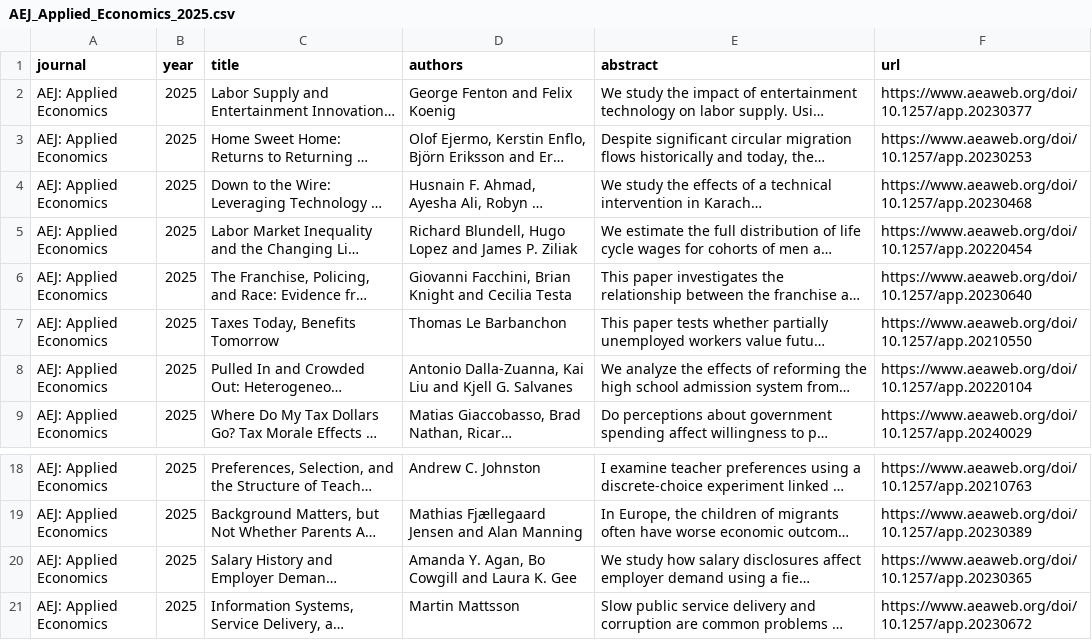
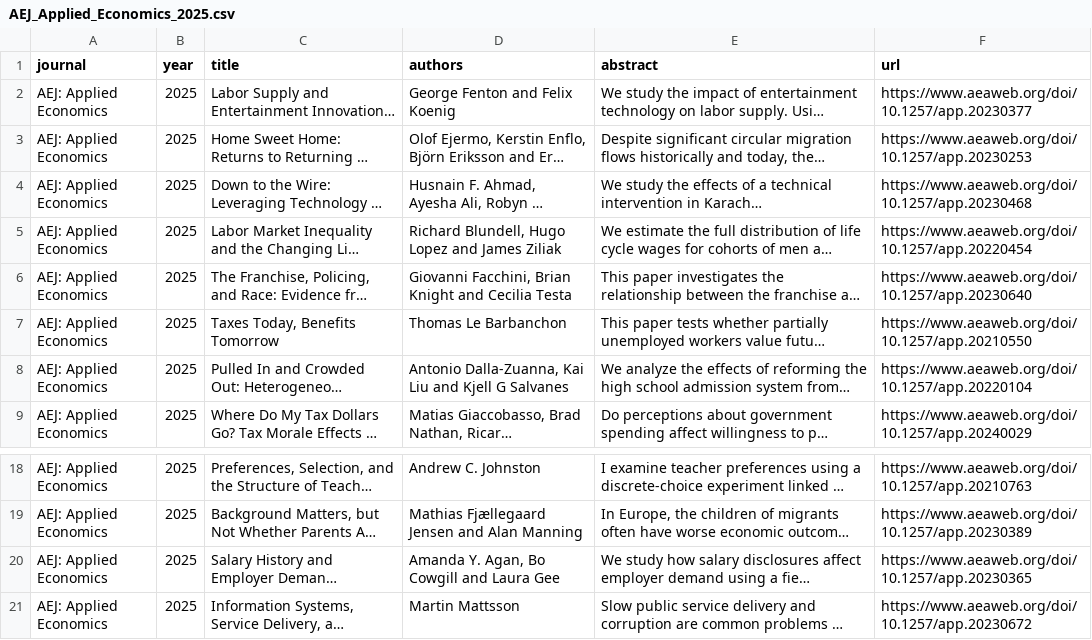
Before and after one commit to cccc0423/find-economic-papers, a CSV file: data/AEJ_Applied_Economics_2025.csv, drawn as a sheet; only a part is shown, gaps mark what is left out; long unchanged cells end in …; the diff names each change by its address in the sheet, - before the commit and + after, or states it on an @@ line.

```diff
--- a/data/AEJ_Applied_Economics_2025.csv
+++ b/data/AEJ_Applied_Economics_2025.csv
-D5 (authors): …and James P. Ziliak
+D5 (authors): …and James Ziliak
-D8 (authors): …and Kjell G. Salvanes
+D8 (authors): …and Kjell G Salvanes
-D20 (authors): Amanda Y. Agan, Bo Cowgill and Laura K. Gee
+D20 (authors): Amanda Y. Agan, Bo Cowgill and Laura Gee
```
Also changed, not shown: data/Journal_of_Econometrics_2025.csv, data/Journal_of_Economic_Literature_2025.csv, 11 other files.
